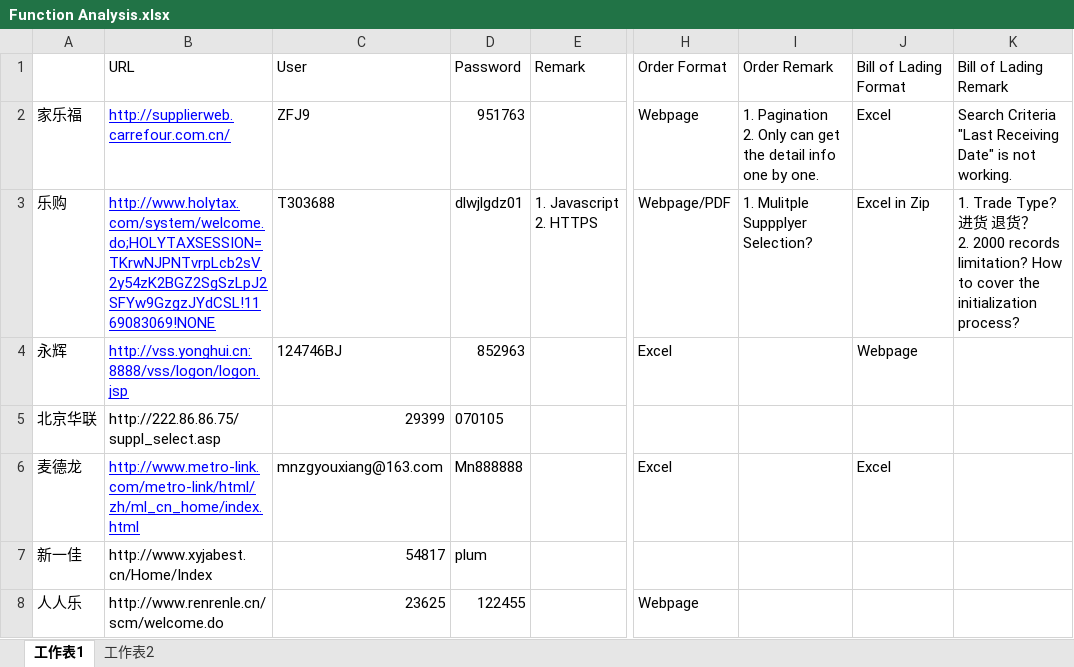
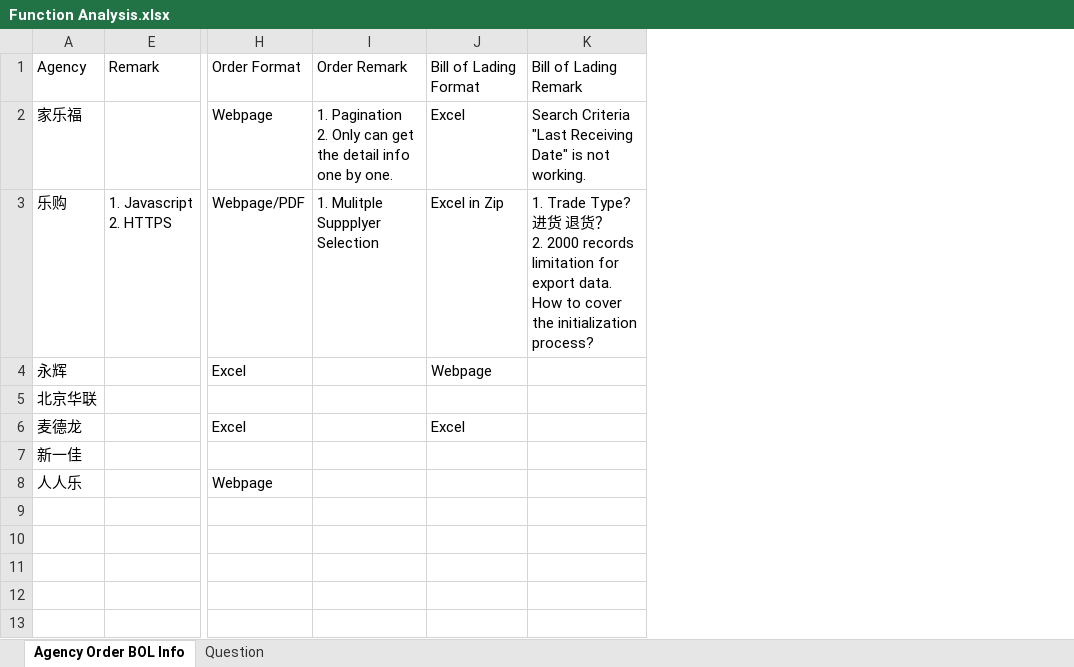
Before and after one commit to HeinQi/MNDPS, an Excel workbook: doc/Function Analysis.xlsx, sheet Agency Order BOL Info, drawn as a sheet; only a part is shown, gaps mark what is left out; values as stored, in another font and other column widths than the file's, no borders; table styles not drawn; the diff names each change by its address in the sheet, - before the commit and + after, or states it on an @@ line.

Commit message:
Update Question

```diff
--- a/doc/Function Analysis.xlsx (sheet Agency Order BOL Info)
+++ b/doc/Function Analysis.xlsx (sheet Agency Order BOL Info)
-sheet tab: 工作表1
+sheet tab: Agency Order BOL Info
-sheet tab: 工作表2
+sheet tab: Question
@@ column B hidden, rows 1-8: URL | http://supplierweb.carrefour.com.cn/ | http://www.holytax.com/system/welcome.do;HOLYTAXSESSION=TKrwNJPNTvrpLcb2sV2y54zK2BGZ2SgSzLpJ2SFYw9GzgzJYdCSL!1169083069!NONE | http://vss.yonghui.cn:8888/vss/logon/logon.jsp | http://222.86.86.75/suppl_select.asp | http://www.metro-link.com/metro-link/html/zh/ml_cn_home/index.html | http://www.xyjabest.cn/Home/Index | http://www.renrenle.cn/scm/welcome.do @@
@@ column C hidden, rows 1-8: User | ZFJ9 | T303688 | 124746BJ | 29399 | mnzgyouxiang@163.com | 54817 | 23625 @@
@@ column D hidden, rows 1-8: Password | 951763 | dlwjlgdz01 | 852963 | 070105 | Mn888888 | plum | 122455 @@
-A1: (empty)
+A1: Agency
-I3: 1. Mulitple Suppplyer Selection?
+I3: 1. Mulitple Suppplyer Selection
-K3: …2000 records limitation? How to…
+K3: …2000 records limitation for export data. How to…
```
Also changed, not shown: sheet Question.
